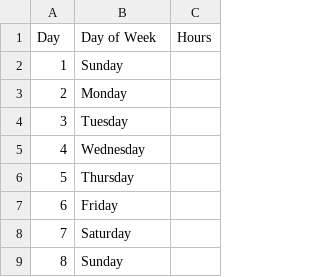
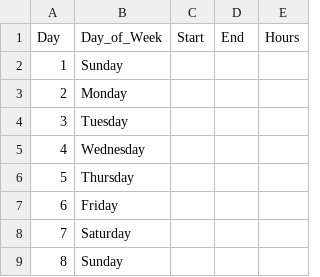
Before and after one commit to loy343/ProjectTimeTally, a CSV file: days_of_October_23.csv, drawn as a sheet; only a part is shown; the diff names each change by its address in the sheet, - before the commit and + after, or states it on an @@ line.

```diff
--- a/days_of_October_23.csv
+++ b/days_of_October_23.csv
+column C (Start), empty
+column D (End), empty
-B1: Day of Week
+B1: Day_of_Week
```
Also changed, not shown: 4 other files.
